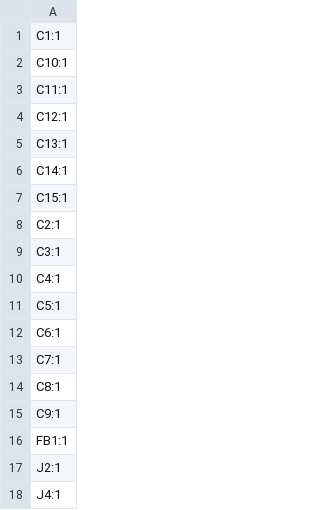
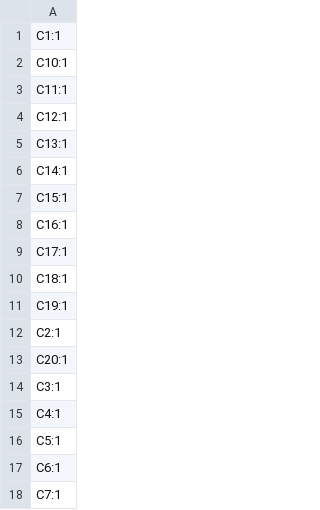
Before and after one commit to LEAT-EDGE/ambient-pcb-audiopower, a CSV file: production/designators.csv, drawn as a sheet; only a part is shown; the shorter side is filled out with more unchanged rows; the diff names each change by its address in the sheet, - before the commit and + after, or states it on an @@ line.

```diff
--- a/production/designators.csv
+++ b/production/designators.csv
+row 8: C16:1
+row 9: C17:1
+row 10: C18:1
+row 11: C19:1
+row 13: C20:1
```
Also changed, not shown: production/bom.csv, production/positions.csv, 8 other files.
